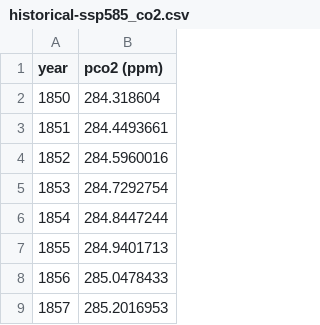
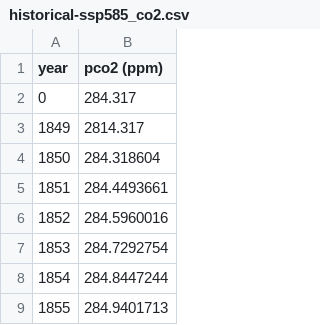
Before and after one commit to KCaldeira/coin_bgc, a CSV file: data/input/historical-ssp585_co2.csv, drawn as a sheet; only a part is shown; the shorter side is filled out with more unchanged rows; the diff names each change by its address in the sheet, - before the commit and + after, or states it on an @@ line.

```diff
--- a/data/input/historical-ssp585_co2.csv
+++ b/data/input/historical-ssp585_co2.csv
+row 2: 0 | 284.317
+row 3: 1849 | 2814.317
```
Also changed, not shown: 2 other files.
